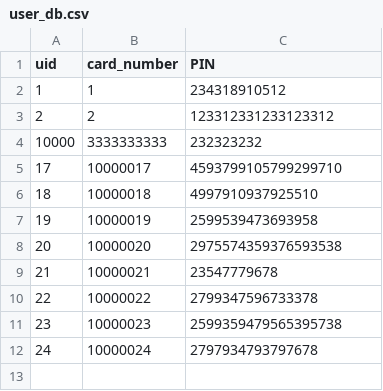
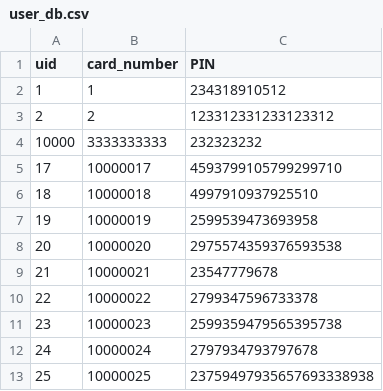
Before and after one commit to robertjanzen/acit-2515, a CSV file: model/user_db.csv, drawn as a sheet; the diff names each change by its address in the sheet, - before the commit and + after, or states it on an @@ line.

Commit message:
ATM Login Always Reload Data

```diff
--- a/model/user_db.csv
+++ b/model/user_db.csv
+row 13: 25 | 10000025 | 23759497935657693338938
```
Also changed, not shown: 4 other files.
